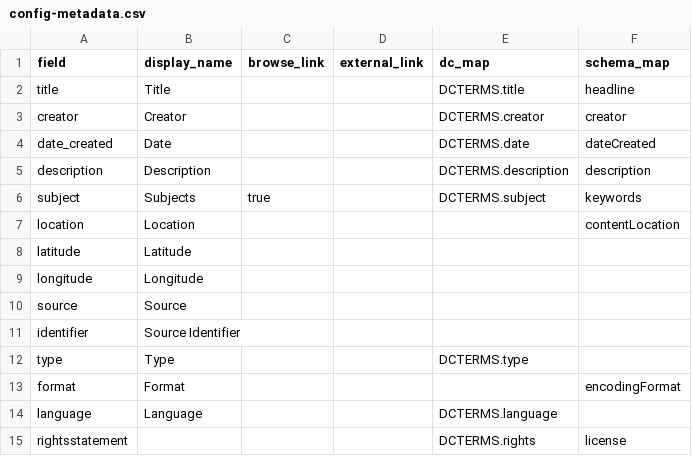
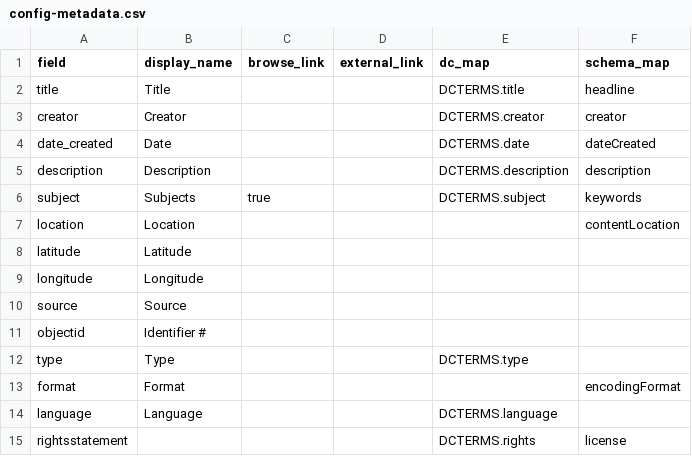
Before and after one commit to 1800nasi/bqkc, a CSV file: _data/config-metadata.csv, drawn as a sheet; removed rows and columns are numbered as before the commit, all else as after; the diff names each change by its address in the sheet, - before the commit and + after, or states it on an @@ line.

```diff
--- a/_data/config-metadata.csv
+++ b/_data/config-metadata.csv
-row 11: identifier | Source Identifier
+row 11: objectid | Identifier #
```
Also changed, not shown: _data/config-nav.csv, 22 other files.
